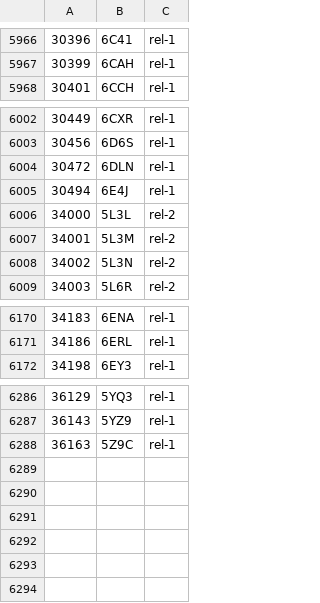
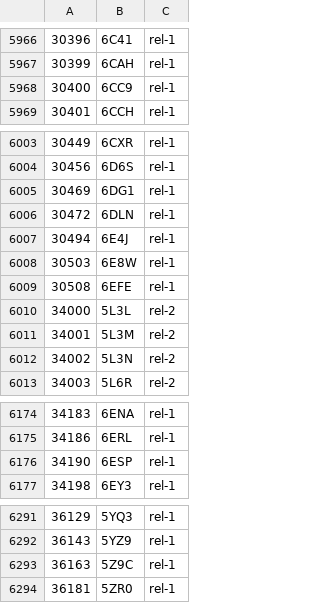
Before and after one commit to yokochi47/BMRBxTool, a CSV file: schema/BMRB_PDB_match.csv, drawn as a sheet; only a part is shown, gaps mark what is left out; the diff names each change by its address in the sheet, - before the commit and + after, or states it on an @@ line.

Commit message:
Update BMRB_PDB_match.csv

```diff
--- a/schema/BMRB_PDB_match.csv
+++ b/schema/BMRB_PDB_match.csv
+row 5968: 30400 | 6CC9 | rel-1
+row 6005: 30469 | 6DG1 | rel-1
+row 6008: 30503 | 6E8W | rel-1
+row 6009: 30508 | 6EFE | rel-1
+row 6176: 34190 | 6ESP | rel-1
+row 6294: 36181 | 5ZR0 | rel-1
```
